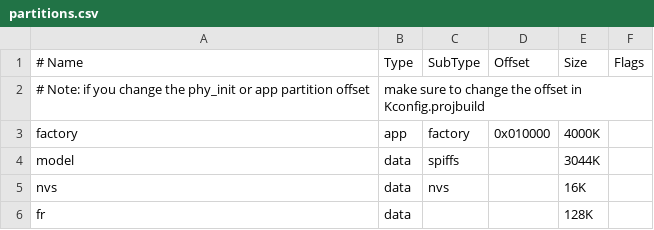
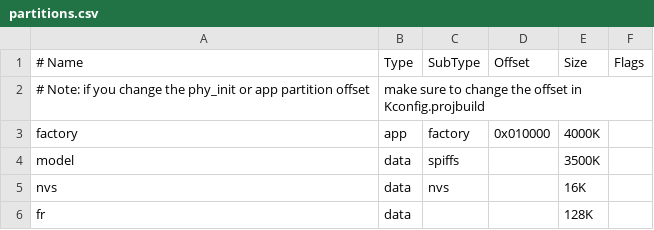
Before and after one commit to espressif/esp-who, a CSV file: examples/default_bin/partitions.csv, drawn as a sheet.

Commit message:
:bookmark: default_bin v0.1.3

```diff
--- a/examples/default_bin/partitions.csv
+++ b/examples/default_bin/partitions.csv
@@ -3,3 +3,3 @@
 factory, app,   factory,  0x010000,  4000K,
-model,   data,  spiffs,   ,          3044K,
+model,   data,  spiffs,   ,          3500K,
 nvs,     data,  nvs,      ,          16K,
```
Also changed, not shown: 7 other files.
